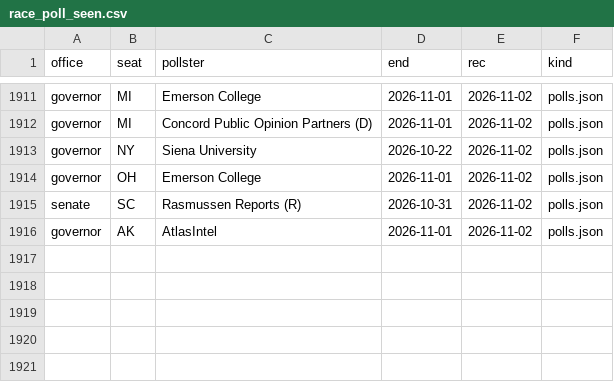
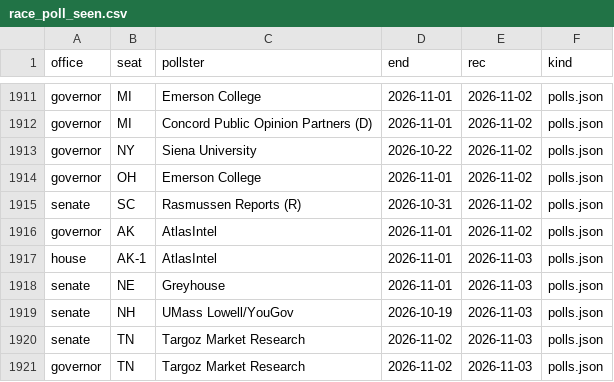
Before and after one commit to scorvec/midterms-2026, a CSV file: data/state/race_poll_seen.csv, drawn as a sheet; only a part is shown, gaps mark what is left out.

```diff
--- a/data/state/race_poll_seen.csv
+++ b/data/state/race_poll_seen.csv
@@ -1916 +1916,6 @@ senate,SC,Rasmussen Reports (R),2026-10-31,2026-11-02,polls.json
 governor,AK,AtlasIntel,2026-11-01,2026-11-02,polls.json
+house,AK-1,AtlasIntel,2026-11-01,2026-11-03,polls.json
+senate,NE,Greyhouse,2026-11-01,2026-11-03,polls.json
+senate,NH,UMass Lowell/YouGov,2026-10-19,2026-11-03,polls.json
+senate,TN,Targoz Market Research,2026-11-02,2026-11-03,polls.json
+governor,TN,Targoz Market Research,2026-11-02,2026-11-03,polls.json
```
Also changed, not shown: data/state/bluesky_race_polls.csv, 8 other files.
